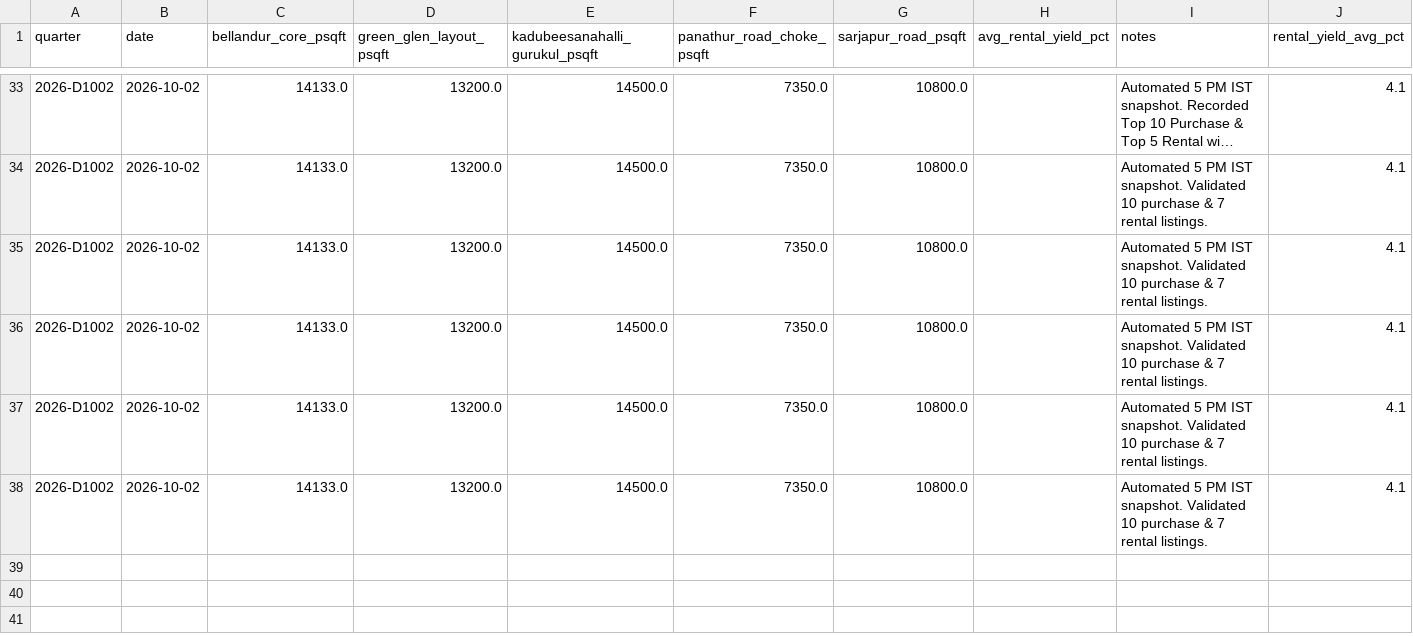
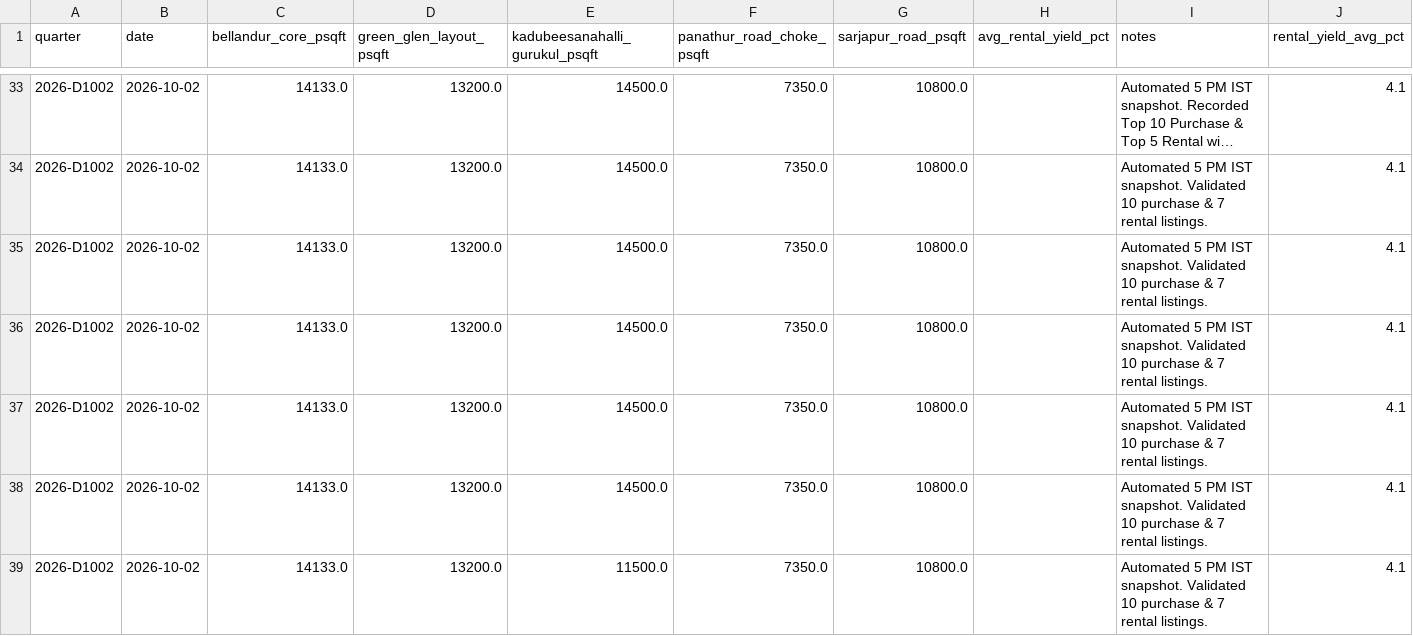
Before and after one commit to purntripathi-cmd/South-east-bengaluru-real-estate-radar, a CSV file: data/historical_prices.csv, drawn as a sheet; only a part is shown, gaps mark what is left out; long unchanged cells end in ….

```diff
--- a/data/historical_prices.csv
+++ b/data/historical_prices.csv
@@ -38 +38,2 @@ quarter,date,bellandur_core_psqft,green_glen_layout_psqft,kadubeesanahalli_guruk
 2026-D1002,2026-10-02,14133.0,13200.0,14500.0,7350.0,10800.0,,Automated 5 PM IST snapshot. Validated 10 purchase & 7 rental listings.,4.1
+2026-D1002,2026-10-02,14133.0,13200.0,11500.0,7350.0,10800.0,,Automated 5 PM IST snapshot. Validated 10 purchase & 7 rental listings.,4.1
```
Also changed, not shown: data/all_gated_plots_daily.csv, data/all_rental_properties_daily.csv, 12 other files.
